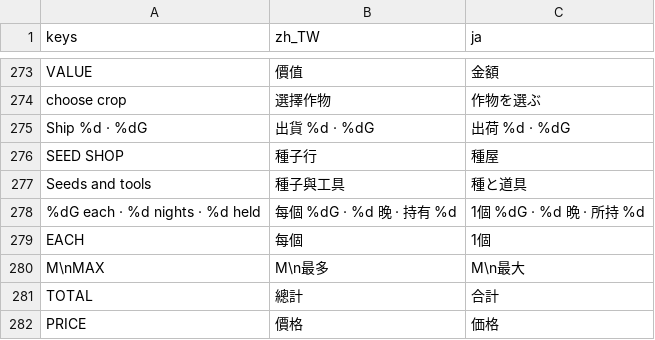
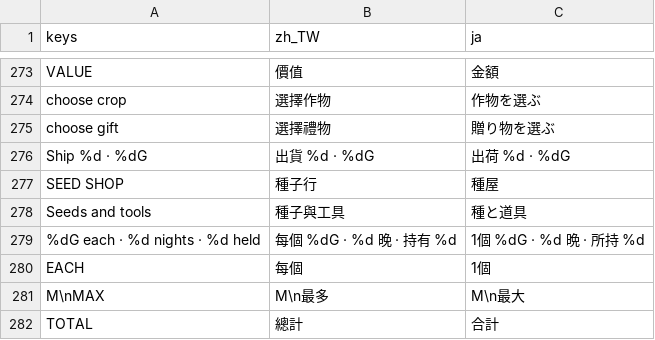
Before and after one commit to cwchanap/phoenix, a CSV file: assets/i18n/strings.csv, drawn as a sheet; only a part is shown, gaps mark what is left out; the shorter side is filled out with more unchanged rows.

```diff
--- a/assets/i18n/strings.csv
+++ b/assets/i18n/strings.csv
@@ -274,2 +274,3 @@ VALUE,價值,金額
 choose crop,選擇作物,作物を選ぶ
+choose gift,選擇禮物,贈り物を選ぶ
 Ship %d · %dG,出貨 %d · %dG,出荷 %d · %dG
```
Also changed, not shown: 8 other files.
